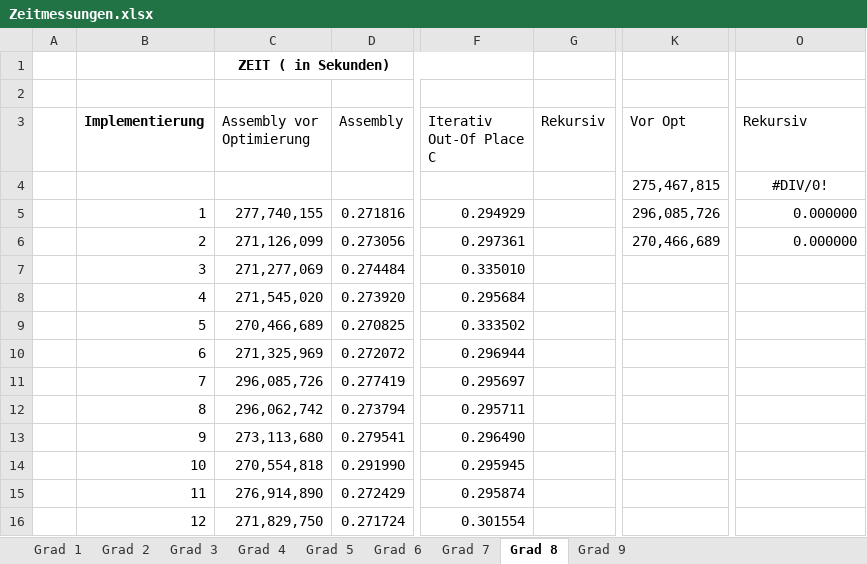
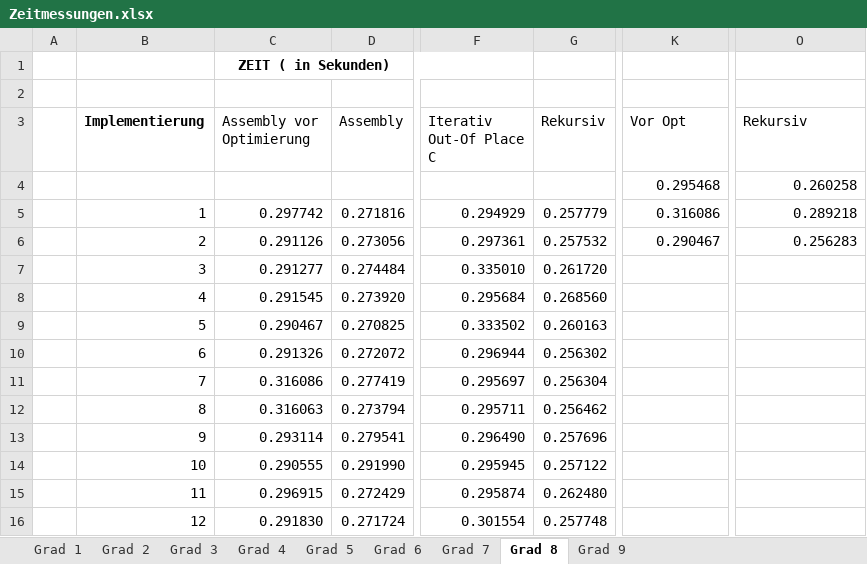
Before and after one commit to PaddlePad/ASP-Peano, an Excel workbook: Ausarbeitung/Zeitmessungen.xlsx, sheet Grad 8, drawn as a sheet; only a part is shown, gaps mark what is left out; values as stored, in another font and other column widths than the file's, no borders; the diff covers the shown part only; the diff names each change by its address in the sheet, - before the commit and + after, or states it on an @@ line.

```diff
--- a/Ausarbeitung/Zeitmessungen.xlsx (sheet Grad 8)
+++ b/Ausarbeitung/Zeitmessungen.xlsx (sheet Grad 8)
-K4 (Vor Opt): 275,467,815
+K4 (Vor Opt): 0.295468
-O4 (Rekursiv): #DIV/0!
+O4 (Rekursiv): 0.260258
-O4 alignment: center
+O4 alignment: right
-C5 (Assembly vor Optimierung): 277,740,155
+C5 (Assembly vor Optimierung): 0.297742
-G5 (Rekursiv): (empty)
+G5 (Rekursiv): 0.257779
-K5 (Vor Opt): 296,085,726
+K5 (Vor Opt): 0.316086
-O5 (Rekursiv): 0.000000
+O5 (Rekursiv): 0.289218
-C6 (Assembly vor Optimierung): 271,126,099
+C6 (Assembly vor Optimierung): 0.291126
-G6 (Rekursiv): (empty)
+G6 (Rekursiv): 0.257532
-K6 (Vor Opt): 270,466,689
+K6 (Vor Opt): 0.290467
-O6 (Rekursiv): 0.000000
+O6 (Rekursiv): 0.256283
-C7 (Assembly vor Optimierung): 271,277,069
+C7 (Assembly vor Optimierung): 0.291277
-G7 (Rekursiv): (empty)
+G7 (Rekursiv): 0.261720
-C8 (Assembly vor Optimierung): 271,545,020
+C8 (Assembly vor Optimierung): 0.291545
-G8 (Rekursiv): (empty)
+G8 (Rekursiv): 0.268560
-C9 (Assembly vor Optimierung): 270,466,689
+C9 (Assembly vor Optimierung): 0.290467
-G9 (Rekursiv): (empty)
+G9 (Rekursiv): 0.260163
-C10 (Assembly vor Optimierung): 271,325,969
+C10 (Assembly vor Optimierung): 0.291326
-G10 (Rekursiv): (empty)
+G10 (Rekursiv): 0.256302
-C11 (Assembly vor Optimierung): 296,085,726
+C11 (Assembly vor Optimierung): 0.316086
-G11 (Rekursiv): (empty)
+G11 (Rekursiv): 0.256304
-C12 (Assembly vor Optimierung): 296,062,742
+C12 (Assembly vor Optimierung): 0.316063
-G12 (Rekursiv): (empty)
+G12 (Rekursiv): 0.256462
-C13 (Assembly vor Optimierung): 273,113,680
+C13 (Assembly vor Optimierung): 0.293114
-G13 (Rekursiv): (empty)
+G13 (Rekursiv): 0.257696
-C14 (Assembly vor Optimierung): 270,554,818
+C14 (Assembly vor Optimierung): 0.290555
-G14 (Rekursiv): (empty)
+G14 (Rekursiv): 0.257122
-C15 (Assembly vor Optimierung): 276,914,890
+C15 (Assembly vor Optimierung): 0.296915
-G15 (Rekursiv): (empty)
+G15 (Rekursiv): 0.262480
-C16 (Assembly vor Optimierung): 271,829,750
+C16 (Assembly vor Optimierung): 0.291830
-G16 (Rekursiv): (empty)
+G16 (Rekursiv): 0.257748
```
Also changed, not shown: 16 edited cells elsewhere in this sheet, sheet Grad 3, sheet Grad 2, sheet Grad 5, sheet Grad 4, sheet Grad 6, sheet Grad 1, 2 more sheets, 5 other files.
